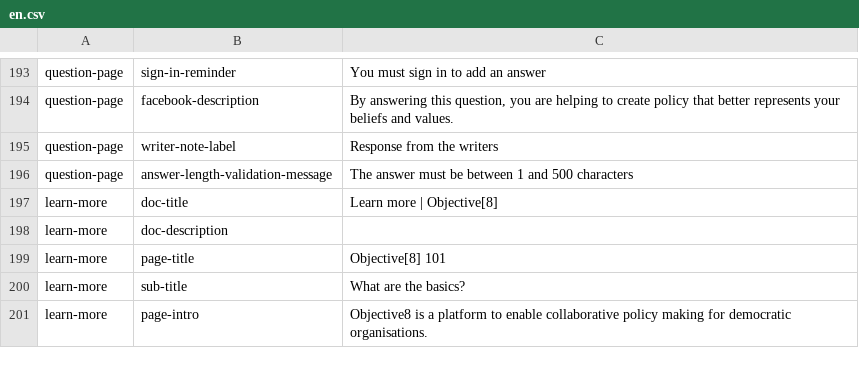
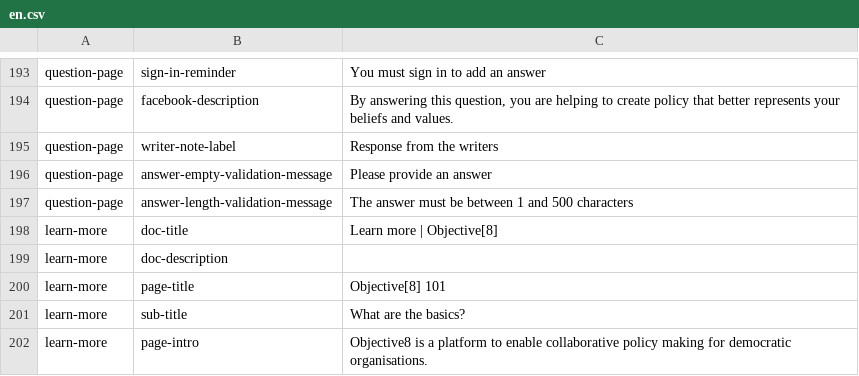
Before and after one commit to ThoughtWorksInc/objective8, a CSV file: resources/translations/en.csv, drawn as a sheet; only a part is shown, gaps mark what is left out.

Commit message:
DM + GR #107 - Front end test for validation messages on create answer form post

```diff
--- a/resources/translations/en.csv
+++ b/resources/translations/en.csv
@@ -195,2 +195,3 @@ question-page,facebook-description,"By answering this question, you are helping
 question-page,writer-note-label,Response from the writers
+question-page,answer-empty-validation-message,Please provide an answer
 question-page,answer-length-validation-message,The answer must be between 1 and 500 characters
```
Also changed, not shown: 3 other files.
